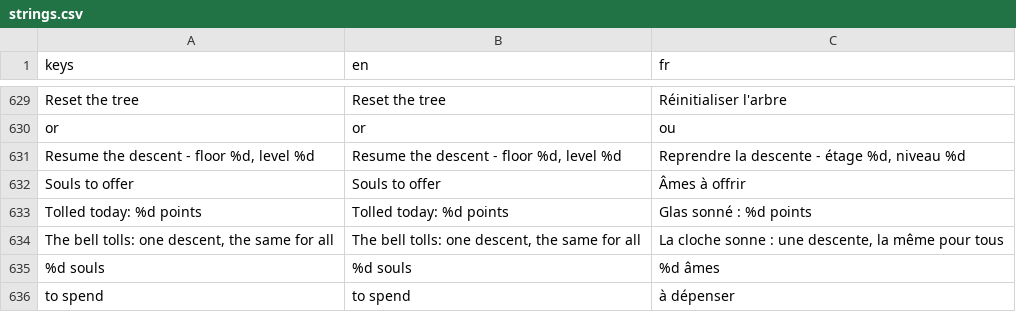
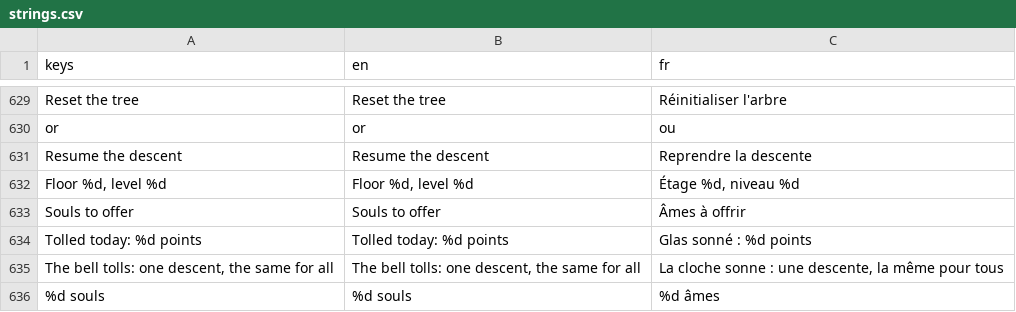
Before and after one commit to absolutezeroo/mini-rogulike, a CSV file: locale/strings.csv, drawn as a sheet; only a part is shown, gaps mark what is left out; the shorter side is filled out with more unchanged rows; removed rows and columns are numbered as before the commit, all else as after; the diff names each change by its address in the sheet, - before the commit and + after, or states it on an @@ line.

```diff
--- a/locale/strings.csv
+++ b/locale/strings.csv
-row 631: Resume the descent - floor %d, level %d | Resume the descent - floor %d, level %d | Reprendre la descente - étage %d, niveau %d
+row 631: Resume the descent | Resume the descent | Reprendre la descente
+row 632: Floor %d, level %d | Floor %d, level %d | Étage %d, niveau %d
```
Also changed, not shown: 4 other files.
